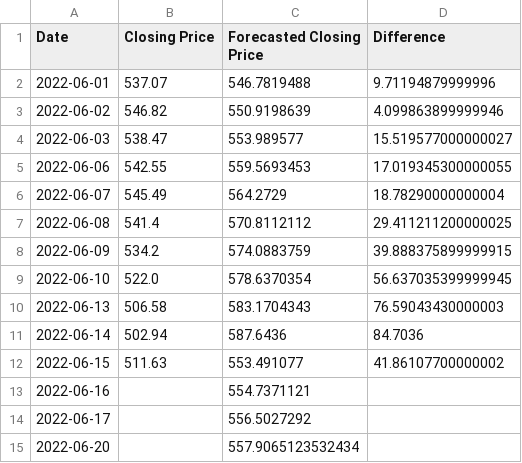
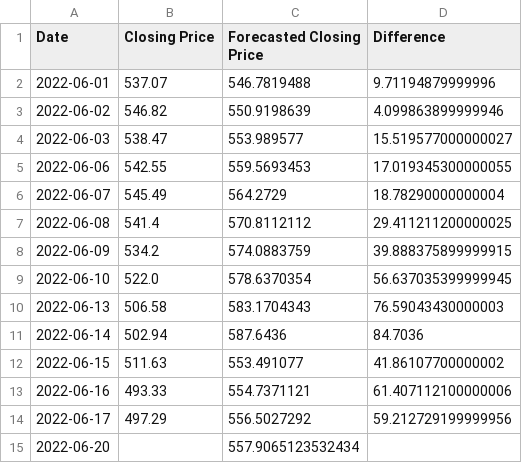
Before and after one commit to eshraongithub/global_sustainable_equity_fund_etl_and_time_series_forecasting, a CSV file: gsef_output/gsef_forecast.csv, drawn as a sheet.

```diff
--- a/gsef_output/gsef_forecast.csv
+++ b/gsef_output/gsef_forecast.csv
@@ -12,4 +12,4 @@ Date,Closing Price,Forecasted Closing Price,Difference
 2022-06-15,511.63,553.491077,41.86107700000002
-2022-06-16,,554.7371121,
-2022-06-17,,556.5027292,
+2022-06-16,493.33,554.7371121,61.407112100000006
+2022-06-17,497.29,556.5027292,59.212729199999956
 2022-06-20,,557.9065123532434,
```
Also changed, not shown: 5 other files.
